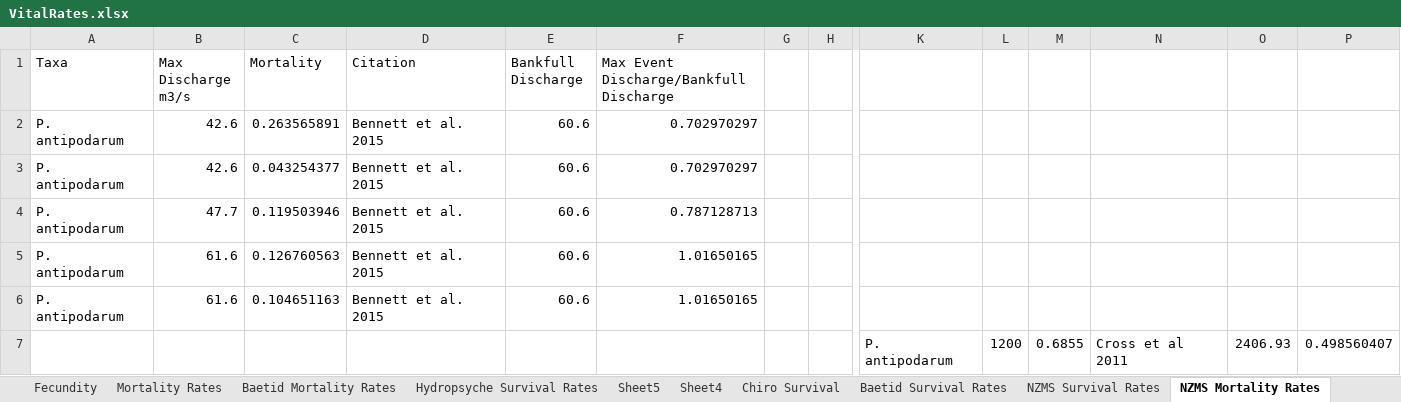
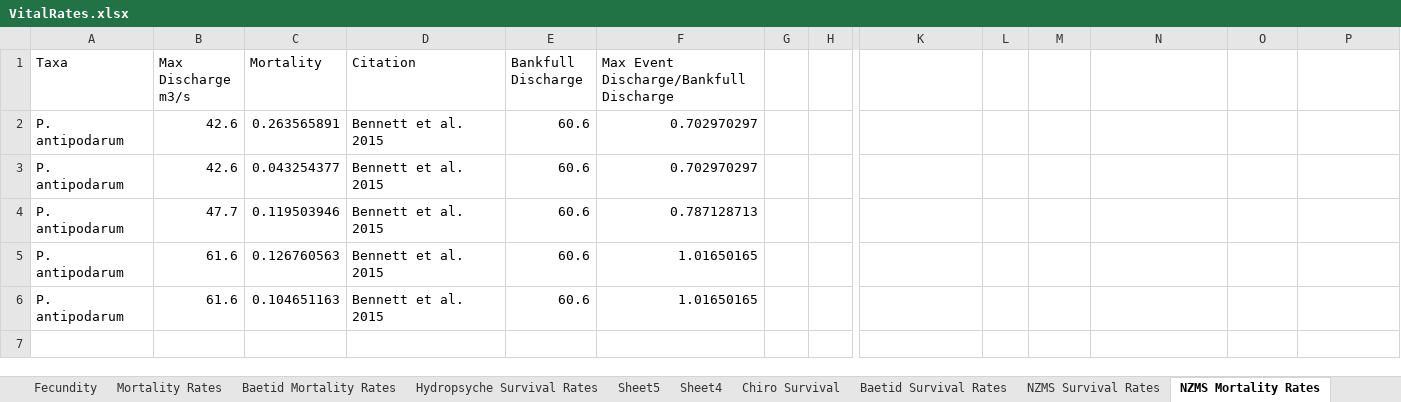
Before and after one commit to Angelika-Kurthen/ColoradoRiverInverts, an Excel workbook: VitalRates.xlsx, sheet NZMS Mortality Rates, drawn as a sheet; only a part is shown, gaps mark what is left out; values as stored, in another font and other column widths than the file's, no borders; rows hold the shown columns only; the diff names each change by its address in the sheet, - before the commit and + after, or states it on an @@ line.

Commit message:
deleted cross ref in NZMS

```diff
--- a/VitalRates.xlsx (sheet NZMS Mortality Rates)
+++ b/VitalRates.xlsx (sheet NZMS Mortality Rates)
-row 7:  |  |  |  |  |  |  |  | P. antipodarum | 1200 | 0.6855 | Cross et al 2011 | 2406.93 | 0.498560407
```
